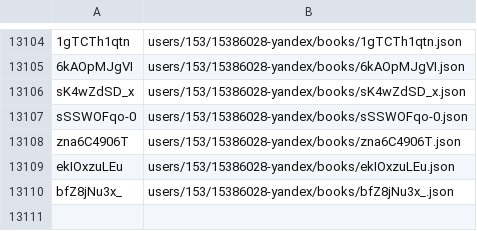
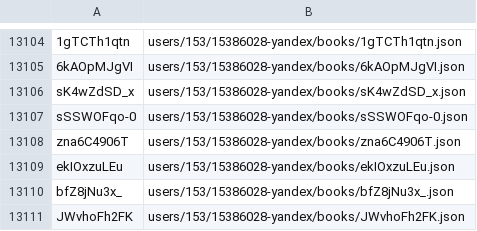
Before and after one commit to knigopis/repo.knigopis.com, a CSV file: books.csv, drawn as a sheet; only a part is shown, gaps mark what is left out; the diff names each change by its address in the sheet, - before the commit and + after, or states it on an @@ line.

Commit message:
Added book 'Дьявол из шкатулки' by 'Derek777'

```diff
--- a/books.csv
+++ b/books.csv
+row 13111: JWvhoFh2FK | users/153/15386028-yandex/books/JWvhoFh2FK.json
```
Also changed, not shown: 8 other files.
